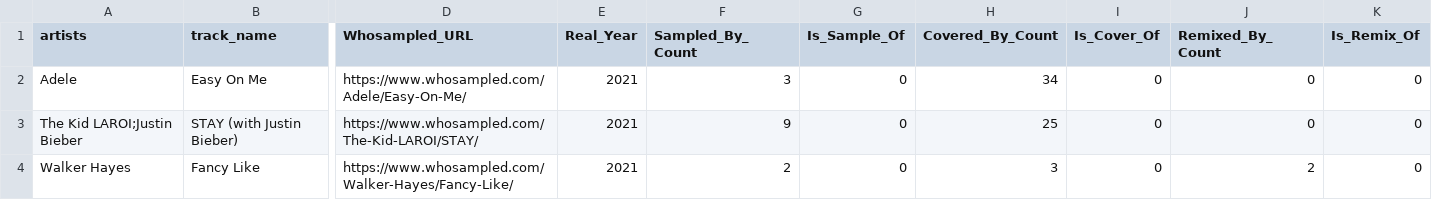
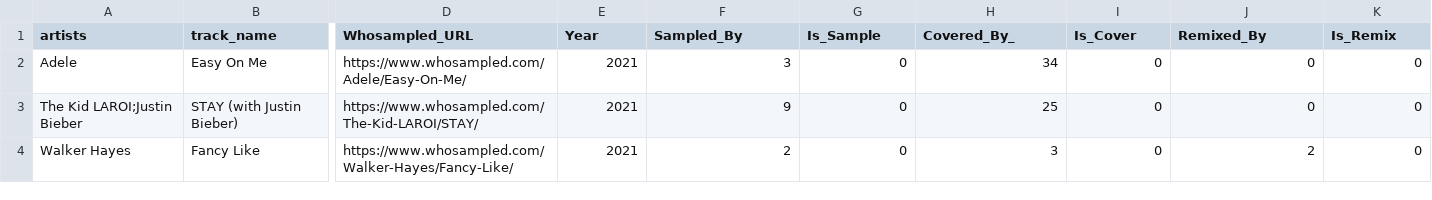
Before and after one commit to mattia9203/Visual-Analytics-Project, a CSV file: dataset/final_dataset_kmeans.csv, drawn as a sheet; only a part is shown, gaps mark what is left out; the diff names each change by its address in the sheet, - before the commit and + after, or states it on an @@ line.

Commit message:
Reset button in the parallel coordinates and adding of remix, cover and samples

```diff
--- a/dataset/final_dataset_kmeans.csv
+++ b/dataset/final_dataset_kmeans.csv
-E1: Real_Year
+E1: Year
-F1: Sampled_By_Count
+F1: Sampled_By
-G1: Is_Sample_Of
+G1: Is_Sample
-H1: Covered_By_Count
+H1: Covered_By_
-I1: Is_Cover_Of
+I1: Is_Cover
-J1: Remixed_By_Count
+J1: Remixed_By
-K1: Is_Remix_Of
+K1: Is_Remix
```
Also changed, not shown: 2 other files.
